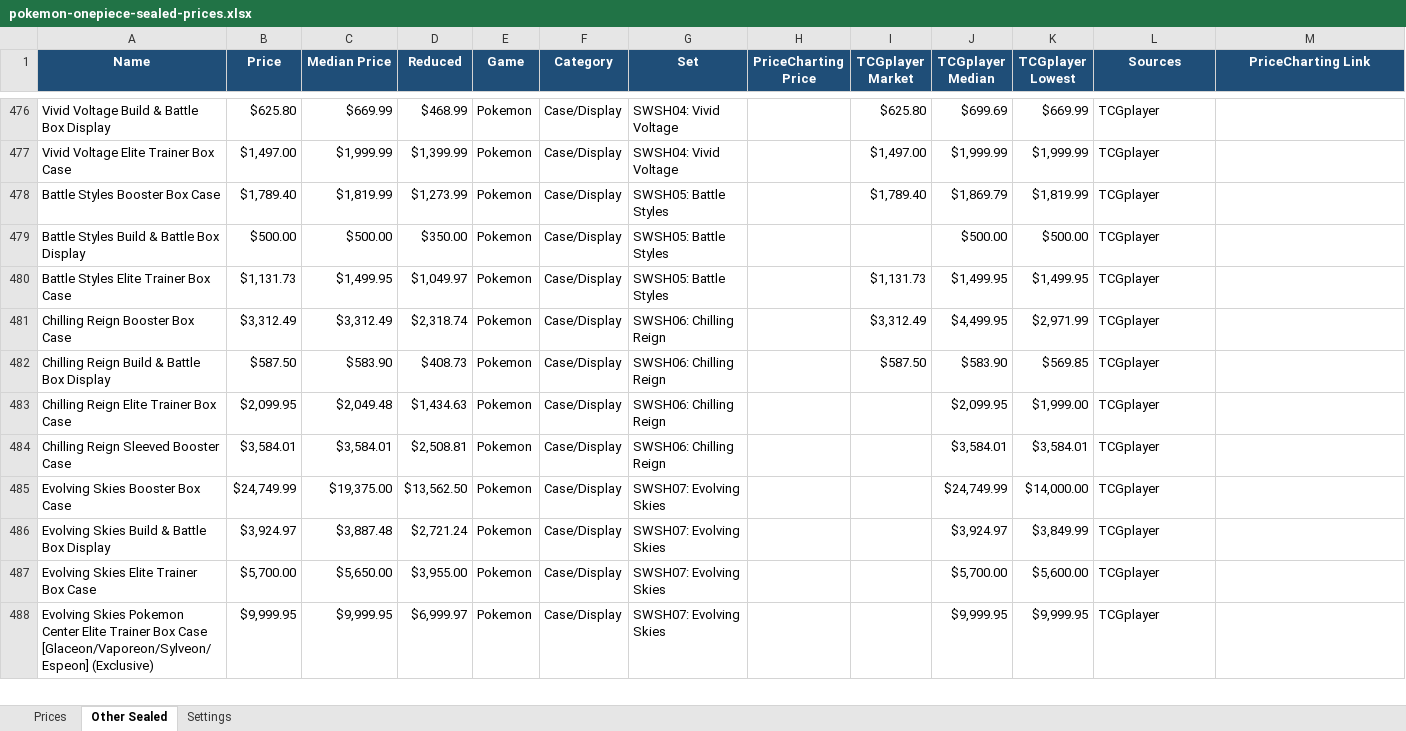
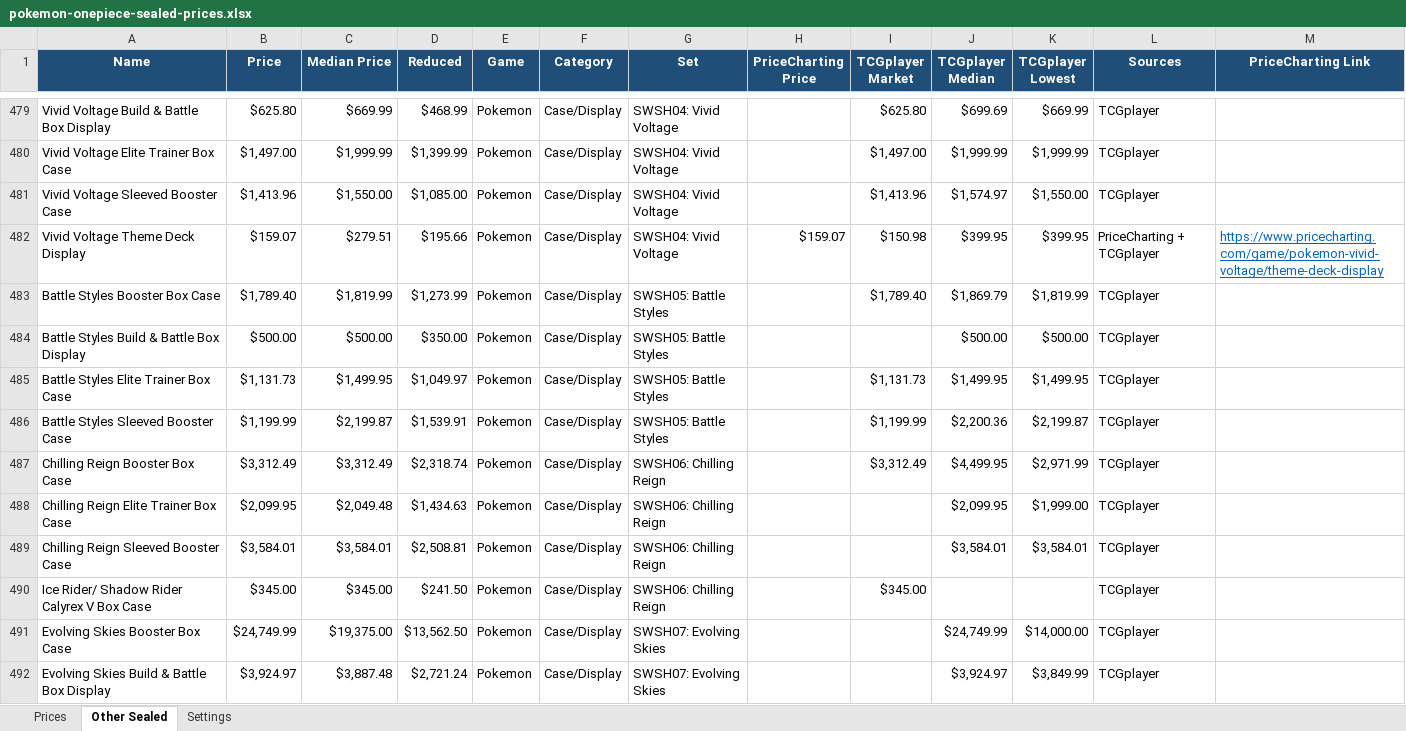
Before and after one commit to Erina1995/Lafleur, an Excel workbook: data/prices/pokemon-onepiece-sealed-prices.xlsx, sheet Other Sealed, drawn as a sheet; only a part is shown, gaps mark what is left out; values as stored, in another font and other column widths than the file's, no borders; removed rows and columns are numbered as before the commit, all else as after; rows hold the shown columns only; the diff covers the shown part only; the diff names each change by its address in the sheet, - before the commit and + after, or states it on an @@ line.

```diff
--- a/data/prices/pokemon-onepiece-sealed-prices.xlsx (sheet Other Sealed)
+++ b/data/prices/pokemon-onepiece-sealed-prices.xlsx (sheet Other Sealed)
+row 481: Vivid Voltage Sleeved Booster Case | $1,413.96 | $1,550.00 | $1,085.00 | Pokemon | Case/Display | SWSH04: Vivid Voltage |  | $1,413.96 | $1,574.97 | $1,550.00 | TCGplayer
+row 482: Vivid Voltage Theme Deck Display | $159.07 | $279.51 | $195.66 | Pokemon | Case/Display | SWSH04: Vivid Voltage | $159.07 | $150.98 | $399.95 | $399.95 | PriceCharting + TCGplayer | https://www.pricecharting.com/game/pokemon-vivid-voltage/theme-deck-display
+row 486: Battle Styles Sleeved Booster Case | $1,199.99 | $2,199.87 | $1,539.91 | Pokemon | Case/Display | SWSH05: Battle Styles |  | $1,199.99 | $2,200.36 | $2,199.87 | TCGplayer
-row 482: Chilling Reign Build & Battle Box Display | $587.50 | $583.90 | $408.73 | Pokemon | Case/Display | SWSH06: Chilling Reign |  | $587.50 | $583.90 | $569.85 | TCGplayer
+row 490: Ice Rider/ Shadow Rider Calyrex V Box Case | $345.00 | $345.00 | $241.50 | Pokemon | Case/Display | SWSH06: Chilling Reign |  | $345.00 |  |  | TCGplayer
-row 487: Evolving Skies Elite Trainer Box Case | $5,700.00 | $5,650.00 | $3,955.00 | Pokemon | Case/Display | SWSH07: Evolving Skies |  |  | $5,700.00 | $5,600.00 | TCGplayer
-row 488: Evolving Skies Pokemon Center Elite Trainer Box Case [Glaceon/Vaporeon/Sylveon/Espeon] (Exclusive) | $9,999.95 | $9,999.95 | $6,999.97 | Pokemon | Case/Display | SWSH07: Evolving Skies |  |  | $9,999.95 | $9,999.95 | TCGplayer
```
Also changed, not shown: 52 added rows, 62 removed rows and 171 edited cells elsewhere in this sheet, sheet Prices, sheet Settings, formulas that keep their value, 3 other files.
